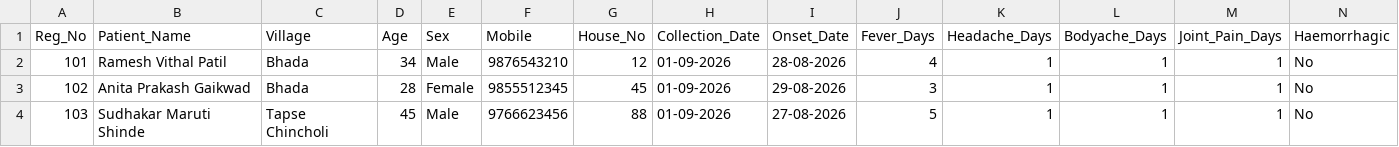
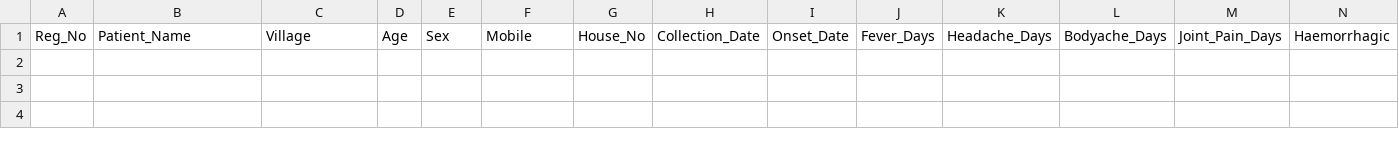
Before and after one commit to phbhada-pixel/PHC-Bhada, a CSV file: dengue_chikungunya_sample_template_english.csv, drawn as a sheet; only a part is shown; rows hold the shown columns only; the diff names each change by its address in the sheet, - before the commit and + after, or states it on an @@ line.

```diff
--- a/dengue_chikungunya_sample_template_english.csv
+++ b/dengue_chikungunya_sample_template_english.csv
-row 2: 101 | Ramesh Vithal Patil | Bhada | 34 | Male | 9876543210 | 12 | 01-09-2026 | 28-08-2026 | 4 | 1 | 1 | 1 | No
-row 3: 102 | Anita Prakash Gaikwad | Bhada | 28 | Female | 9855512345 | 45 | 01-09-2026 | 29-08-2026 | 3 | 1 | 1 | 1 | No
-row 4: 103 | Sudhakar Maruti Shinde | Tapse Chincholi | 45 | Male | 9766623456 | 88 | 01-09-2026 | 27-08-2026 | 5 | 1 | 1 | 1 | No
```
Also changed, not shown: dengue_chikungunya_sample_template.csv, 24 other files.
